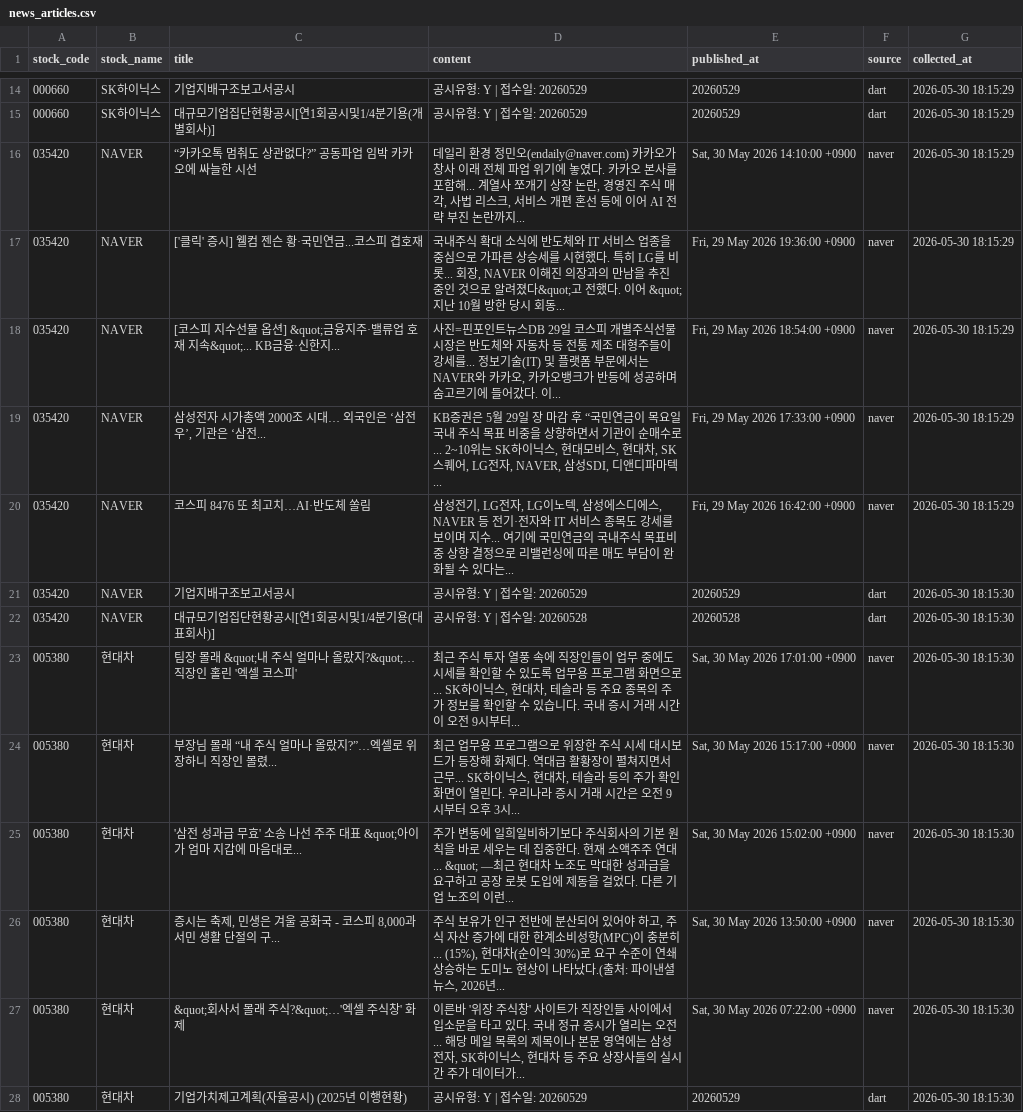
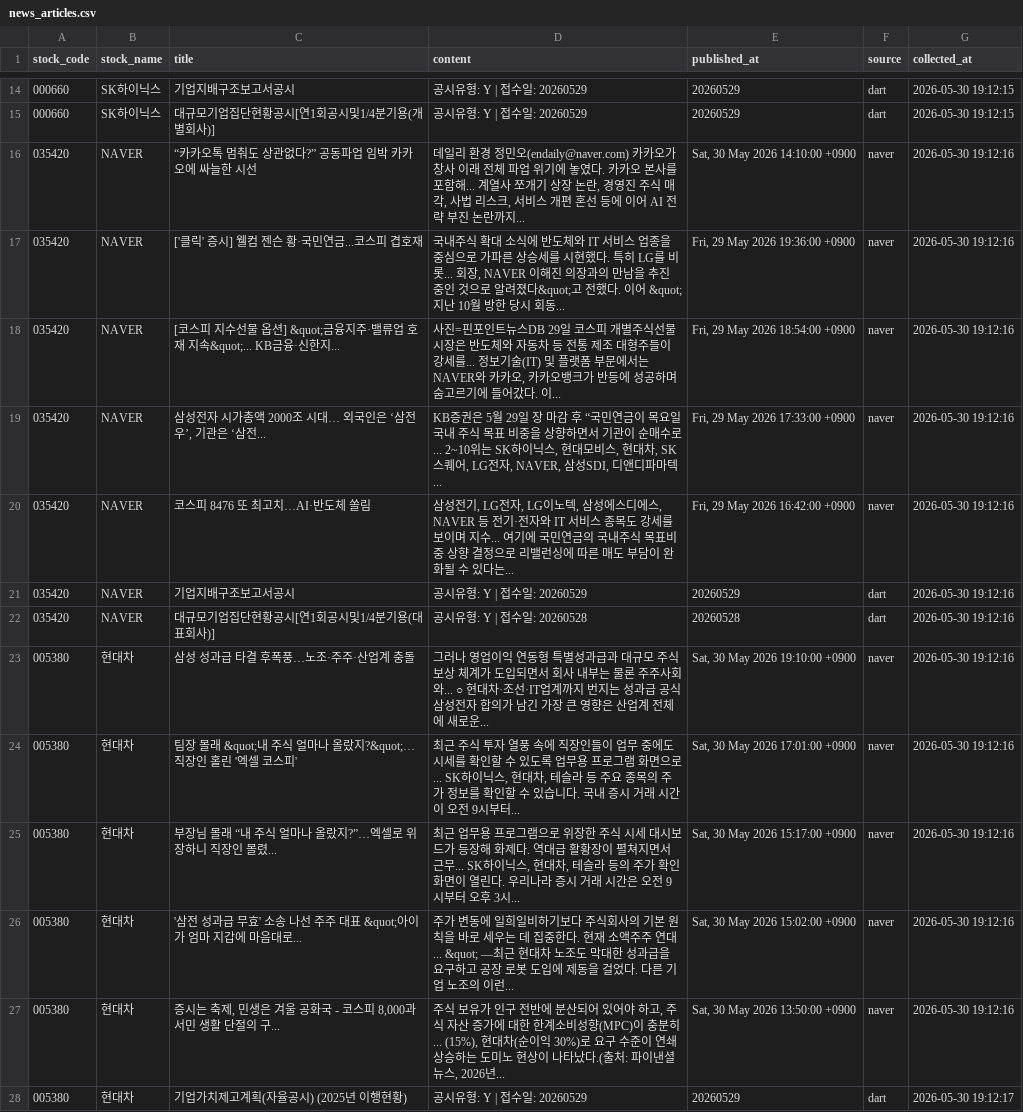
Before and after one commit to jwdebbie/quant-ai-server, a CSV file: data/news_articles.csv, drawn as a sheet; only a part is shown, gaps mark what is left out; the diff covers the shown part only.

Commit message:
feat: news_articles, news_sentiments DB 저장 로직 구현 완료

```diff
--- a/data/news_articles.csv
+++ b/data/news_articles.csv
@@ -14,15 +14,15 @@
-000660,SK하이닉스,기업지배구조보고서공시,공시유형: Y | 접수일: 20260529,20260529,dart,2026-05-30 18:15:29
-000660,SK하이닉스,대규모기업집단현황공시[연1회공시및1/4분기용(개별회사)],공시유형: Y | 접수일: 20260529,20260529,dart,2026-05-30 18:15:29
-035420,NAVER,“카카오톡 멈춰도 상관없다?” 공동파업 임박 카카오에 싸늘한 시선,"데일리 환경 정민오(endaily@naver.com) 카카오가 창사 이래 전체 파업 위기에 놓였다. 카카오 본사를 포함해... 계열사 쪼개기 상장 논란, 경영진 주식 매각, 사법 리스크, 서비스 개편 혼선 등에 이어 AI 전략 부진 논란까지... ","Sat, 30 May 2026 14:10:00 +0900",naver,2026-05-30 18:15:29
-035420,NAVER,['클릭' 증시] 웰컴 젠슨 황·국민연금...코스피 겹호재,"국내주식 확대 소식에 반도체와 IT 서비스 업종을 중심으로 가파른 상승세를 시현했다. 특히 LG를 비롯... 회장, NAVER 이해진 의장과의 만남을 추진 중인 것으로 알려졌다&quot;고 전했다. 이어 &quot;지난 10월 방한 당시 회동... ","Fri, 29 May 2026 19:36:00 +0900",naver,2026-05-30 18:15:29
-035420,NAVER,[코스피 지수선물 옵션] &quot;금융지주·밸류업 호재 지속&quot;... KB금융·신한지...,"사진=핀포인트뉴스DB 29일 코스피 개별주식선물 시장은 반도체와 자동차 등 전통 제조 대형주들이 강세를... 정보기술(IT) 및 플랫폼 부문에서는 NAVER와 카카오, 카카오뱅크가 반등에 성공하며 숨고르기에 들어갔다. 이... ","Fri, 29 May 2026 18:54:00 +0900",naver,2026-05-30 18:15:29
-035420,NAVER,"삼성전자 시가총액 2000조 시대… 외국인은 ‘삼전우’, 기관은 ‘삼전...","KB증권은 5월 29일 장 마감 후 “국민연금이 목요일 국내 주식 목표 비중을 상향하면서 기관이 순매수로... 2~10위는 SK하이닉스, 현대모비스, 현대차, SK스퀘어, LG전자, NAVER, 삼성SDI, 디앤디파마텍... ","Fri, 29 May 2026 17:33:00 +0900",naver,2026-05-30 18:15:29
-035420,NAVER,코스피 8476 또 최고치…AI·반도체 쏠림,"삼성전기, LG전자, LG이노텍, 삼성에스디에스, NAVER 등 전기·전자와 IT 서비스 종목도 강세를 보이며 지수... 여기에 국민연금의 국내주식 목표비중 상향 결정으로 리밸런싱에 따른 매도 부담이 완화될 수 있다는... ","Fri, 29 May 2026 16:42:00 +0900",naver,2026-05-30 18:15:29
-035420,NAVER,기업지배구조보고서공시,공시유형: Y | 접수일: 20260529,20260529,dart,2026-05-30 18:15:30
-035420,NAVER,대규모기업집단현황공시[연1회공시및1/4분기용(대표회사)],공시유형: Y | 접수일: 20260528,20260528,dart,2026-05-30 18:15:30
-005380,현대차,팀장 몰래 &quot;내 주식 얼마나 올랐지?&quot;…직장인 홀린 '엑셀 코스피',"최근 주식 투자 열풍 속에 직장인들이 업무 중에도 시세를 확인할 수 있도록 업무용 프로그램 화면으로... SK하이닉스, 현대차, 테슬라 등 주요 종목의 주가 정보를 확인할 수 있습니다. 국내 증시 거래 시간이 오전 9시부터... ","Sat, 30 May 2026 17:01:00 +0900",naver,2026-05-30 18:15:30
-005380,현대차,부장님 몰래 “내 주식 얼마나 올랐지?”…엑셀로 위장하니 직장인 몰렸...,"최근 업무용 프로그램으로 위장한 주식 시세 대시보드가 등장해 화제다. 역대급 활황장이 펼쳐지면서 근무... SK하이닉스, 현대차, 테슬라 등의 주가 확인 화면이 열린다. 우리나라 증시 거래 시간은 오전 9시부터 오후 3시... ","Sat, 30 May 2026 15:17:00 +0900",naver,2026-05-30 18:15:30
-005380,현대차,'삼전 성과급 무효' 소송 나선 주주 대표 &quot;아이가 엄마 지갑에 마음대로...,주가 변동에 일희일비하기보다 주식회사의 기본 원칙을 바로 세우는 데 집중한다. 현재 소액주주 연대... &quot; —최근 현대차 노조도 막대한 성과급을 요구하고 공장 로봇 도입에 제동을 걸었다. 다른 기업 노조의 이런... ,"Sat, 30 May 2026 15:02:00 +0900",naver,2026-05-30 18:15:30
-005380,현대차,"증시는 축제, 민생은 겨울 공화국 - 코스피 8,000과 서민 생활 단절의 구...","주식 보유가 인구 전반에 분산되어 있어야 하고, 주식 자산 증가에 대한 한계소비성향(MPC)이 충분히... (15%), 현대차(순이익 30%)로 요구 수준이 연쇄 상승하는 도미노 현상이 나타났다.(출처: 파이낸셜뉴스, 2026년... ","Sat, 30 May 2026 13:50:00 +0900",naver,2026-05-30 18:15:30
-005380,현대차,&quot;회사서 몰래 주식?&quot;…'엑셀 주식창' 화제,"이른바 '위장 주식창' 사이트가 직장인들 사이에서 입소문을 타고 있다. 국내 정규 증시가 열리는 오전... 해당 메일 목록의 제목이나 본문 영역에는 삼성전자, SK하이닉스, 현대차 등 주요 상장사들의 실시간 주가 데이터가... ","Sat, 30 May 2026 07:22:00 +0900",naver,2026-05-30 18:15:30
-005380,현대차,기업가치제고계획(자율공시)              (2025년 이행현황),공시유형: Y | 접수일: 20260529,20260529,dart,2026-05-30 18:15:30
+000660,SK하이닉스,기업지배구조보고서공시,공시유형: Y | 접수일: 20260529,20260529,dart,2026-05-30 19:12:15
+000660,SK하이닉스,대규모기업집단현황공시[연1회공시및1/4분기용(개별회사)],공시유형: Y | 접수일: 20260529,20260529,dart,2026-05-30 19:12:15
+035420,NAVER,“카카오톡 멈춰도 상관없다?” 공동파업 임박 카카오에 싸늘한 시선,"데일리 환경 정민오(endaily@naver.com) 카카오가 창사 이래 전체 파업 위기에 놓였다. 카카오 본사를 포함해... 계열사 쪼개기 상장 논란, 경영진 주식 매각, 사법 리스크, 서비스 개편 혼선 등에 이어 AI 전략 부진 논란까지... ","Sat, 30 May 2026 14:10:00 +0900",naver,2026-05-30 19:12:16
+035420,NAVER,['클릭' 증시] 웰컴 젠슨 황·국민연금...코스피 겹호재,"국내주식 확대 소식에 반도체와 IT 서비스 업종을 중심으로 가파른 상승세를 시현했다. 특히 LG를 비롯... 회장, NAVER 이해진 의장과의 만남을 추진 중인 것으로 알려졌다&quot;고 전했다. 이어 &quot;지난 10월 방한 당시 회동... ","Fri, 29 May 2026 19:36:00 +0900",naver,2026-05-30 19:12:16
+035420,NAVER,[코스피 지수선물 옵션] &quot;금융지주·밸류업 호재 지속&quot;... KB금융·신한지...,"사진=핀포인트뉴스DB 29일 코스피 개별주식선물 시장은 반도체와 자동차 등 전통 제조 대형주들이 강세를... 정보기술(IT) 및 플랫폼 부문에서는 NAVER와 카카오, 카카오뱅크가 반등에 성공하며 숨고르기에 들어갔다. 이... ","Fri, 29 May 2026 18:54:00 +0900",naver,2026-05-30 19:12:16
+035420,NAVER,"삼성전자 시가총액 2000조 시대… 외국인은 ‘삼전우’, 기관은 ‘삼전...","KB증권은 5월 29일 장 마감 후 “국민연금이 목요일 국내 주식 목표 비중을 상향하면서 기관이 순매수로... 2~10위는 SK하이닉스, 현대모비스, 현대차, SK스퀘어, LG전자, NAVER, 삼성SDI, 디앤디파마텍... ","Fri, 29 May 2026 17:33:00 +0900",naver,2026-05-30 19:12:16
+035420,NAVER,코스피 8476 또 최고치…AI·반도체 쏠림,"삼성전기, LG전자, LG이노텍, 삼성에스디에스, NAVER 등 전기·전자와 IT 서비스 종목도 강세를 보이며 지수... 여기에 국민연금의 국내주식 목표비중 상향 결정으로 리밸런싱에 따른 매도 부담이 완화될 수 있다는... ","Fri, 29 May 2026 16:42:00 +0900",naver,2026-05-30 19:12:16
+035420,NAVER,기업지배구조보고서공시,공시유형: Y | 접수일: 20260529,20260529,dart,2026-05-30 19:12:16
+035420,NAVER,대규모기업집단현황공시[연1회공시및1/4분기용(대표회사)],공시유형: Y | 접수일: 20260528,20260528,dart,2026-05-30 19:12:16
+005380,현대차,삼성 성과급 타결 후폭풍…노조·주주·산업계 충돌,그러나 영업이익 연동형 특별성과급과 대규모 주식보상 체계가 도입되면서 회사 내부는 물론 주주사회와... ○ 현대차·조선·IT업계까지 번지는 성과급 공식 삼성전자 합의가 남긴 가장 큰 영향은 산업계 전체에 새로운... ,"Sat, 30 May 2026 19:10:00 +0900",naver,2026-05-30 19:12:16
+005380,현대차,팀장 몰래 &quot;내 주식 얼마나 올랐지?&quot;…직장인 홀린 '엑셀 코스피',"최근 주식 투자 열풍 속에 직장인들이 업무 중에도 시세를 확인할 수 있도록 업무용 프로그램 화면으로... SK하이닉스, 현대차, 테슬라 등 주요 종목의 주가 정보를 확인할 수 있습니다. 국내 증시 거래 시간이 오전 9시부터... ","Sat, 30 May 2026 17:01:00 +0900",naver,2026-05-30 19:12:16
+005380,현대차,부장님 몰래 “내 주식 얼마나 올랐지?”…엑셀로 위장하니 직장인 몰렸...,"최근 업무용 프로그램으로 위장한 주식 시세 대시보드가 등장해 화제다. 역대급 활황장이 펼쳐지면서 근무... SK하이닉스, 현대차, 테슬라 등의 주가 확인 화면이 열린다. 우리나라 증시 거래 시간은 오전 9시부터 오후 3시... ","Sat, 30 May 2026 15:17:00 +0900",naver,2026-05-30 19:12:16
+005380,현대차,'삼전 성과급 무효' 소송 나선 주주 대표 &quot;아이가 엄마 지갑에 마음대로...,주가 변동에 일희일비하기보다 주식회사의 기본 원칙을 바로 세우는 데 집중한다. 현재 소액주주 연대... &quot; —최근 현대차 노조도 막대한 성과급을 요구하고 공장 로봇 도입에 제동을 걸었다. 다른 기업 노조의 이런... ,"Sat, 30 May 2026 15:02:00 +0900",naver,2026-05-30 19:12:16
+005380,현대차,"증시는 축제, 민생은 겨울 공화국 - 코스피 8,000과 서민 생활 단절의 구...","주식 보유가 인구 전반에 분산되어 있어야 하고, 주식 자산 증가에 대한 한계소비성향(MPC)이 충분히... (15%), 현대차(순이익 30%)로 요구 수준이 연쇄 상승하는 도미노 현상이 나타났다.(출처: 파이낸셜뉴스, 2026년... ","Sat, 30 May 2026 13:50:00 +0900",naver,2026-05-30 19:12:16
+005380,현대차,기업가치제고계획(자율공시)              (2025년 이행현황),공시유형: Y | 접수일: 20260529,20260529,dart,2026-05-30 19:12:17
```
Also changed, not shown: 6 added rows, 6 removed rows and 39 edited cells elsewhere in this file, 4 other files.
